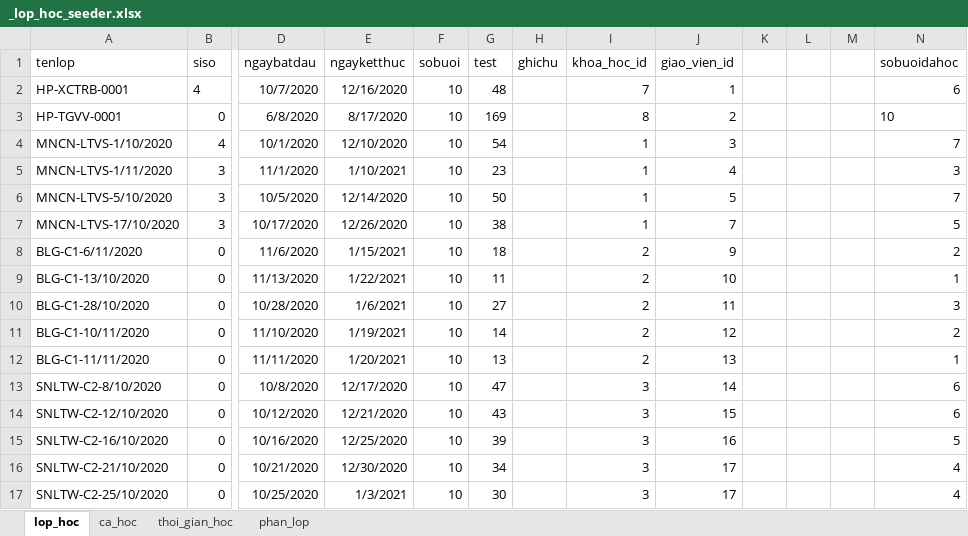
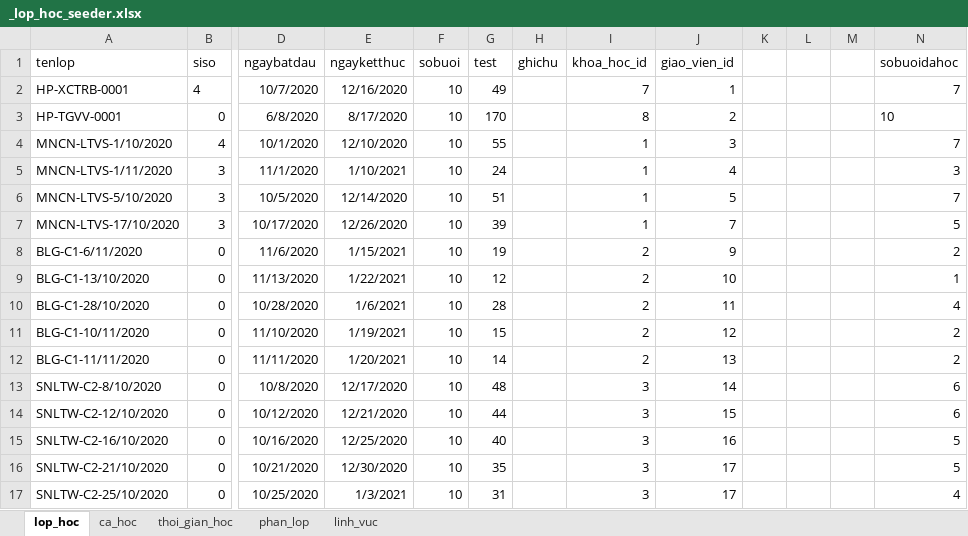
Before and after one commit to kehuydiet9x1998/DoAn_Final, an Excel workbook: database/seeders/_lop_hoc_seeder.xlsx, sheet lop_hoc, drawn as a sheet; only a part is shown, gaps mark what is left out; values as stored, in another font and other column widths than the file's, no borders; the diff names each change by its address in the sheet, - before the commit and + after, or states it on an @@ line.

Commit message:
linh vuc hoc vien

```diff
--- a/database/seeders/_lop_hoc_seeder.xlsx (sheet lop_hoc)
+++ b/database/seeders/_lop_hoc_seeder.xlsx (sheet lop_hoc)
+sheet tab: linh_vuc
-G2 (test): 48
+G2 (test): 49
-N2 (sobuoidahoc): 6
+N2 (sobuoidahoc): 7
-G3 (test): 169
+G3 (test): 170
-G4 (test): 54
+G4 (test): 55
-G5 (test): 23
+G5 (test): 24
-G6 (test): 50
+G6 (test): 51
-G7 (test): 38
+G7 (test): 39
-G8 (test): 18
+G8 (test): 19
-G9 (test): 11
+G9 (test): 12
-G10 (test): 27
+G10 (test): 28
-N10 (sobuoidahoc): 3
+N10 (sobuoidahoc): 4
-G11 (test): 14
+G11 (test): 15
-G12 (test): 13
+G12 (test): 14
-N12 (sobuoidahoc): 1
+N12 (sobuoidahoc): 2
-G13 (test): 47
+G13 (test): 48
-G14 (test): 43
+G14 (test): 44
-G15 (test): 39
+G15 (test): 40
-G16 (test): 34
+G16 (test): 35
-N16 (sobuoidahoc): 4
+N16 (sobuoidahoc): 5
-G17 (test): 30
+G17 (test): 31
```
Also changed, not shown: 20 other files.
